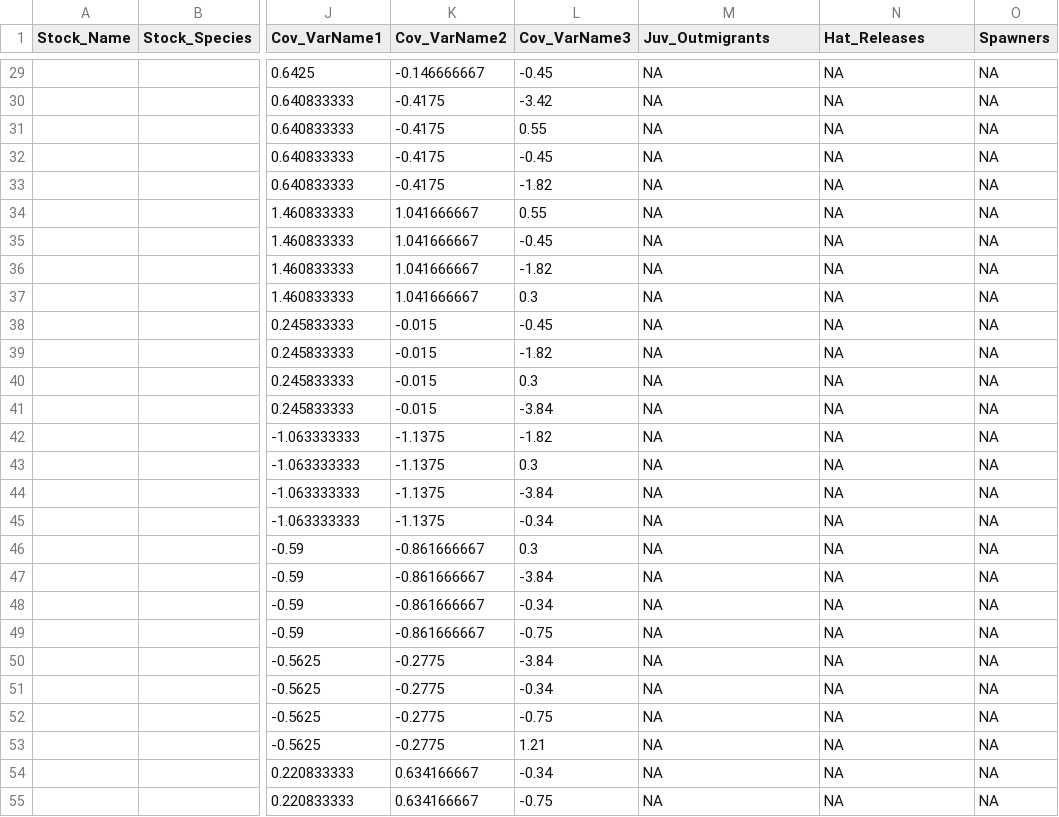
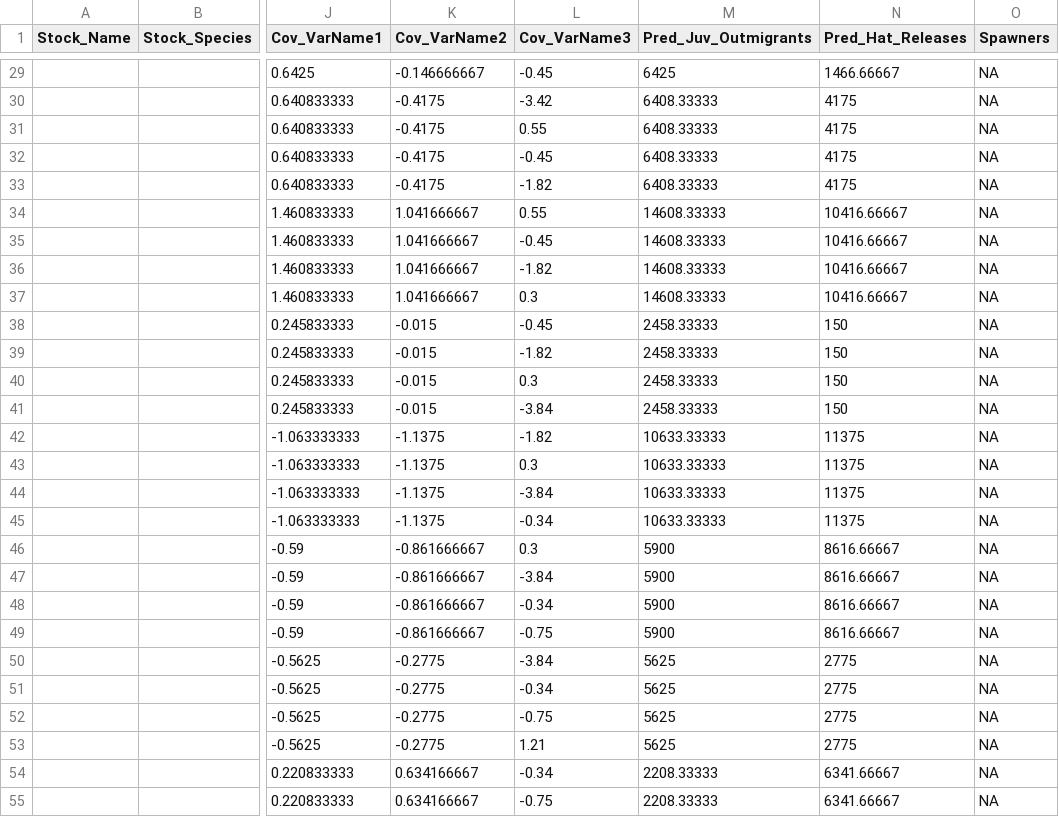
Before and after one commit to MichaelFolkes/forecastR_package, a CSV file: inst/extdata/FinalSampleFile_WithAge_exclTotal_covariates.csv, drawn as a sheet; only a part is shown, gaps mark what is left out; the diff covers the shown part only; the diff names each change by its address in the sheet, - before the commit and + after, or states it on an @@ line.

```diff
--- a/inst/extdata/FinalSampleFile_WithAge_exclTotal_covariates.csv
+++ b/inst/extdata/FinalSampleFile_WithAge_exclTotal_covariates.csv
-M1: Juv_Outmigrants
+M1: Pred_Juv_Outmigrants
-N1: Hat_Releases
+N1: Pred_Hat_Releases
-M29 (Pred_Juv_Outmigrants): NA
+M29 (Pred_Juv_Outmigrants): 6425
-N29 (Pred_Hat_Releases): NA
+N29 (Pred_Hat_Releases): 1466.66667
-M30:M33 (Pred_Juv_Outmigrants): NA
+M30:M33 (Pred_Juv_Outmigrants): 6408.33333
-N30:N33 (Pred_Hat_Releases): NA
+N30:N33 (Pred_Hat_Releases): 4175
-M34:M37 (Pred_Juv_Outmigrants): NA
+M34:M37 (Pred_Juv_Outmigrants): 14608.33333
-N34:N37 (Pred_Hat_Releases): NA
+N34:N37 (Pred_Hat_Releases): 10416.66667
-M38:M41 (Pred_Juv_Outmigrants): NA
+M38:M41 (Pred_Juv_Outmigrants): 2458.33333
-N38:N41 (Pred_Hat_Releases): NA
+N38:N41 (Pred_Hat_Releases): 150
-M42:M45 (Pred_Juv_Outmigrants): NA
+M42:M45 (Pred_Juv_Outmigrants): 10633.33333
-N42:N45 (Pred_Hat_Releases): NA
+N42:N45 (Pred_Hat_Releases): 11375
-M46:M49 (Pred_Juv_Outmigrants): NA
+M46:M49 (Pred_Juv_Outmigrants): 5900
-N46:N49 (Pred_Hat_Releases): NA
+N46:N49 (Pred_Hat_Releases): 8616.66667
-M50:M53 (Pred_Juv_Outmigrants): NA
+M50:M53 (Pred_Juv_Outmigrants): 5625
-N50:N53 (Pred_Hat_Releases): NA
+N50:N53 (Pred_Hat_Releases): 2775
-M54:M55 (Pred_Juv_Outmigrants): NA
+M54:M55 (Pred_Juv_Outmigrants): 2208.33333
-N54:N55 (Pred_Hat_Releases): NA
+N54:N55 (Pred_Hat_Releases): 6341.66667
```
Also changed, not shown: 134 edited cells elsewhere in this file, 4 other files.
